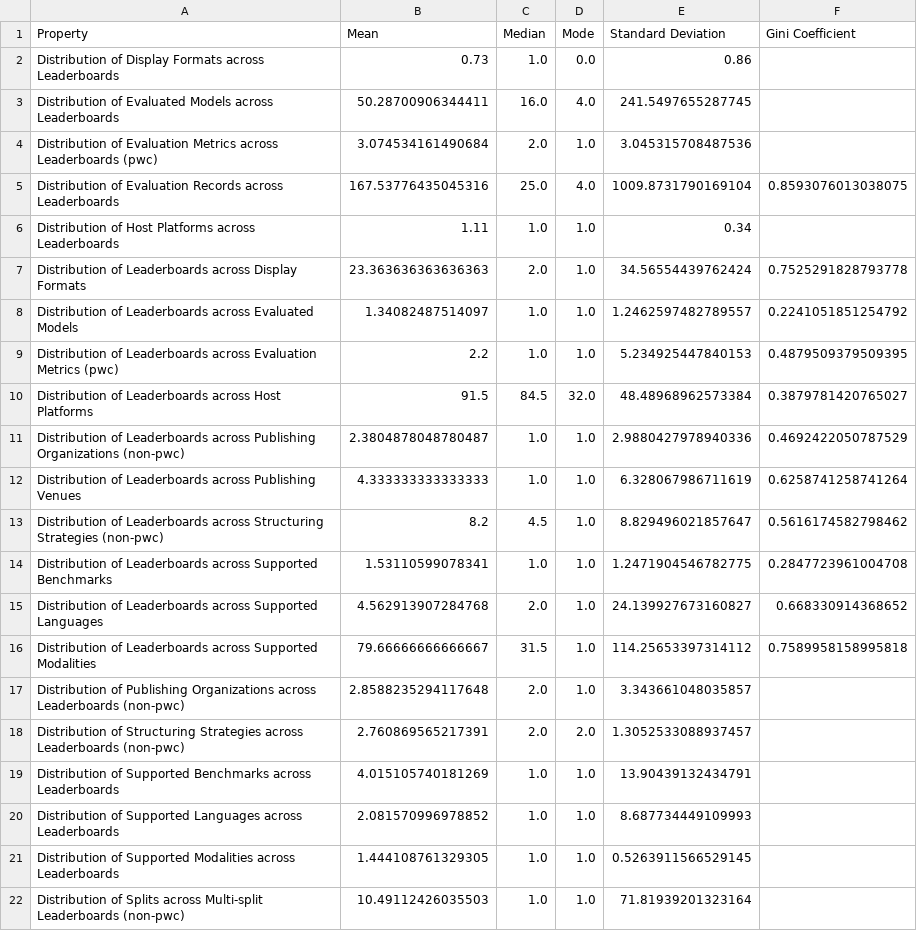
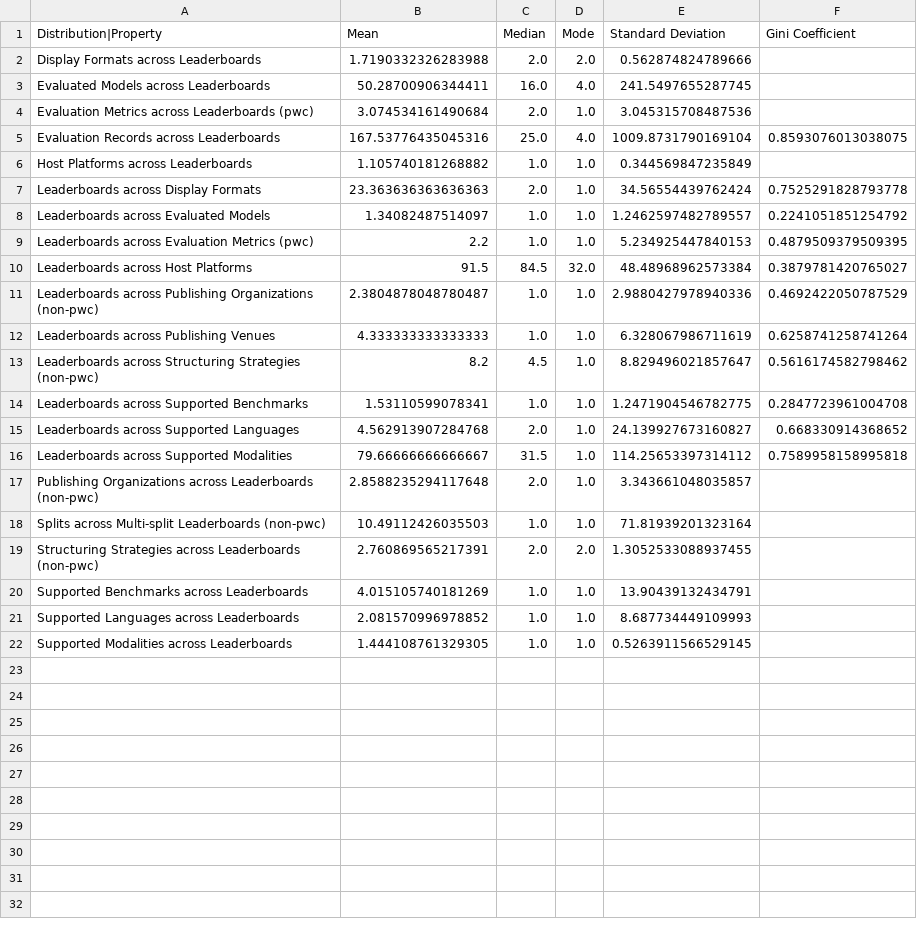
Before and after one commit to zhimin-z/Foundation-Model-Leaderboard-Survey, a CSV file: meta/rq1/leaderboard_statistics.csv, drawn as a sheet.

```diff
--- a/meta/rq1/leaderboard_statistics.csv
+++ b/meta/rq1/leaderboard_statistics.csv
@@ -1,22 +1,22 @@
-Property,Mean,Median,Mode,Standard Deviation,Gini Coefficient
-Distribution of Display Formats across Leaderboards,0.73,1.0,0.0,0.86,
-Distribution of Evaluated Models across Leaderboards,50.28700906344411,16.0,4.0,241.5497655287745,
-Distribution of Evaluation Metrics across Leaderboards (pwc),3.074534161490684,2.0,1.0,3.045315708487536,
-Distribution of Evaluation Records across Leaderboards,167.53776435045316,25.0,4.0,1009.8731790169104,0.8593076013038075
-Distribution of Host Platforms across Leaderboards,1.11,1.0,1.0,0.34,
-Distribution of Leaderboards across Display Formats,23.363636363636363,2.0,1.0,34.56554439762424,0.7525291828793778
-Distribution of Leaderboards across Evaluated Models,1.34082487514097,1.0,1.0,1.2462597482789557,0.2241051851254792
-Distribution of Leaderboards across Evaluation Metrics (pwc),2.2,1.0,1.0,5.234925447840153,0.4879509379509395
-Distribution of Leaderboards across Host Platforms,91.5,84.5,32.0,48.48968962573384,0.3879781420765027
-Distribution of Leaderboards across Publishing Organizations (non-pwc),2.3804878048780487,1.0,1.0,2.9880427978940336,0.4692422050787529
-Distribution of Leaderboards across Publishing Venues,4.333333333333333,1.0,1.0,6.328067986711619,0.6258741258741264
-Distribution of Leaderboards across Structuring Strategies (non-pwc),8.2,4.5,1.0,8.829496021857647,0.5616174582798462
-Distribution of Leaderboards across Supported Benchmarks,1.53110599078341,1.0,1.0,1.2471904546782775,0.2847723961004708
-Distribution of Leaderboards across Supported Languages,4.562913907284768,2.0,1.0,24.139927673160827,0.668330914368652
-Distribution of Leaderboards across Supported Modalities,79.66666666666667,31.5,1.0,114.25653397314112,0.7589958158995818
-Distribution of Publishing Organizations across Leaderboards (non-pwc),2.8588235294117648,2.0,1.0,3.343661048035857,
-Distribution of Structuring Strategies across Leaderboards (non-pwc),2.760869565217391,2.0,2.0,1.3052533088937457,
-Distribution of Supported Benchmarks across Leaderboards,4.015105740181269,1.0,1.0,13.90439132434791,
-Distribution of Supported Languages across Leaderboards,2.081570996978852,1.0,1.0,8.687734449109993,
-Distribution of Supported Modalities across Leaderboards,1.444108761329305,1.0,1.0,0.5263911566529145,
-Distribution of Splits across Multi-split Leaderboards (non-pwc),10.49112426035503,1.0,1.0,71.81939201323164,
+Distribution|Property,Mean,Median,Mode,Standard Deviation,Gini Coefficient
+Display Formats across Leaderboards,1.7190332326283988,2.0,2.0,0.562874824789666,
+Evaluated Models across Leaderboards,50.28700906344411,16.0,4.0,241.5497655287745,
+Evaluation Metrics across Leaderboards (pwc),3.074534161490684,2.0,1.0,3.045315708487536,
+Evaluation Records across Leaderboards,167.53776435045316,25.0,4.0,1009.8731790169104,0.8593076013038075
+Host Platforms across Leaderboards,1.105740181268882,1.0,1.0,0.344569847235849,
+Leaderboards across Display Formats,23.363636363636363,2.0,1.0,34.56554439762424,0.7525291828793778
+Leaderboards across Evaluated Models,1.34082487514097,1.0,1.0,1.2462597482789557,0.2241051851254792
+Leaderboards across Evaluation Metrics (pwc),2.2,1.0,1.0,5.234925447840153,0.4879509379509395
+Leaderboards across Host Platforms,91.5,84.5,32.0,48.48968962573384,0.3879781420765027
+Leaderboards across Publishing Organizations (non-pwc),2.3804878048780487,1.0,1.0,2.9880427978940336,0.4692422050787529
+Leaderboards across Publishing Venues,4.333333333333333,1.0,1.0,6.328067986711619,0.6258741258741264
+Leaderboards across Structuring Strategies (non-pwc),8.2,4.5,1.0,8.829496021857647,0.5616174582798462
+Leaderboards across Supported Benchmarks,1.53110599078341,1.0,1.0,1.2471904546782775,0.2847723961004708
+Leaderboards across Supported Languages,4.562913907284768,2.0,1.0,24.139927673160827,0.668330914368652
+Leaderboards across Supported Modalities,79.66666666666667,31.5,1.0,114.25653397314112,0.7589958158995818
+Publishing Organizations across Leaderboards (non-pwc),2.8588235294117648,2.0,1.0,3.343661048035857,
+Splits across Multi-split Leaderboards (non-pwc),10.49112426035503,1.0,1.0,71.81939201323164,
+Structuring Strategies across Leaderboards (non-pwc),2.760869565217391,2.0,2.0,1.3052533088937455,
+Supported Benchmarks across Leaderboards,4.015105740181269,1.0,1.0,13.90439132434791,
+Supported Languages across Leaderboards,2.081570996978852,1.0,1.0,8.687734449109993,
+Supported Modalities across Leaderboards,1.444108761329305,1.0,1.0,0.5263911566529145,
```
Also changed, not shown: meta/rq1/ Leaderboard.csv, meta/rq1/Leaderboard.csv, 7 other files.
